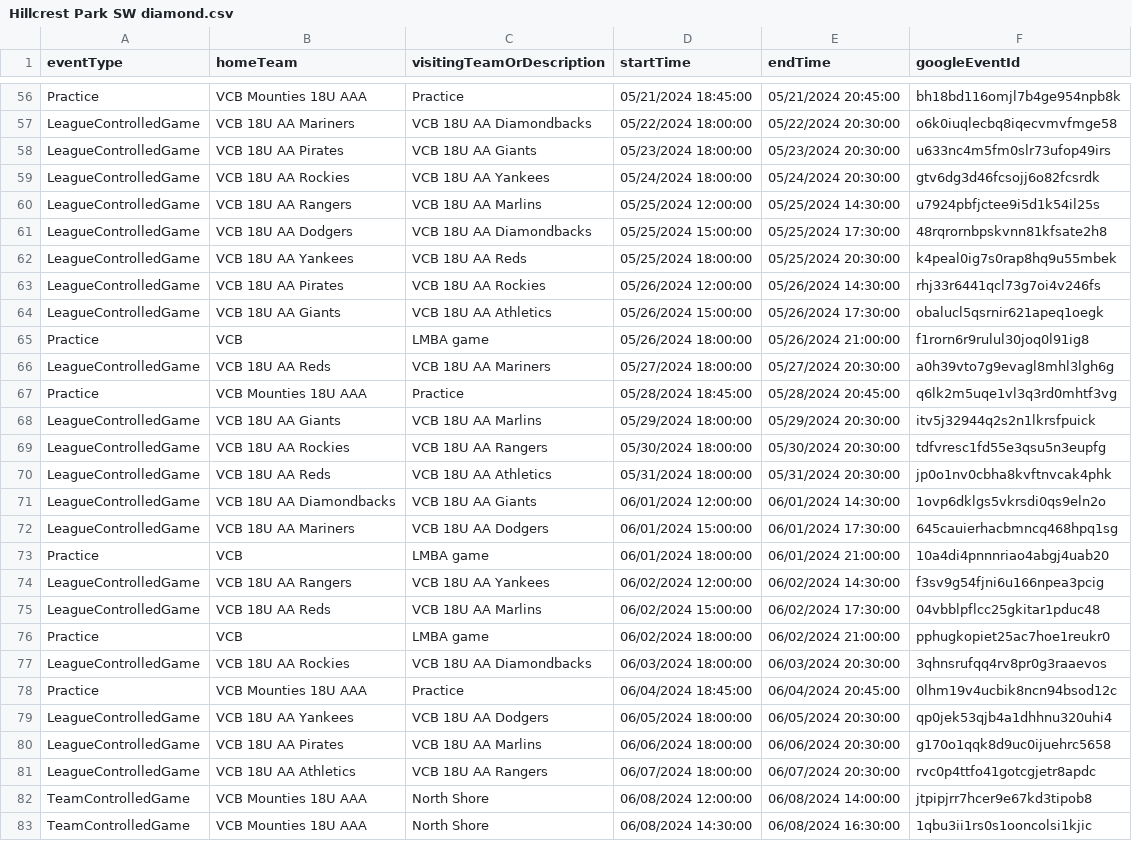
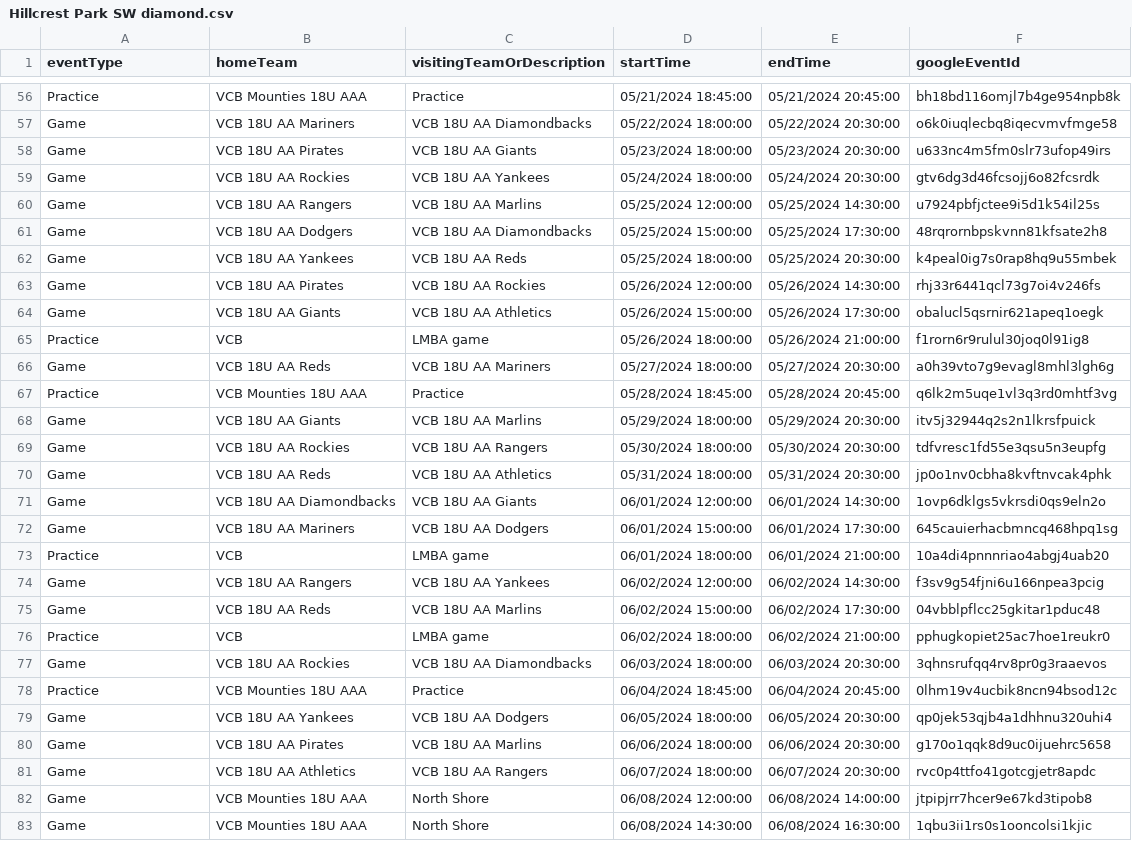
Before and after one commit to JamesFairweather/FieldLocExport, a CSV file: VCB Field Loc Export/Hillcrest Park SW diamond.csv, drawn as a sheet; only a part is shown, gaps mark what is left out; the diff covers the shown part only; the diff names each change by its address in the sheet, - before the commit and + after, or states it on an @@ line.

Commit message:
Renamed "LeagueControlledGame" to "Game" and "TeamControlledGame" to "Game".

```diff
--- a/VCB Field Loc Export/Hillcrest Park SW diamond.csv
+++ b/VCB Field Loc Export/Hillcrest Park SW diamond.csv
-A57:A64 (eventType): LeagueControlledGame
+A57:A64 (eventType): Game
-A66 (eventType): LeagueControlledGame
+A66 (eventType): Game
-A68:A72 (eventType): LeagueControlledGame
+A68:A72 (eventType): Game
-A74:A75 (eventType): LeagueControlledGame
+A74:A75 (eventType): Game
-A77 (eventType): LeagueControlledGame
+A77 (eventType): Game
-A79:A81 (eventType): LeagueControlledGame
+A79:A81 (eventType): Game
-A82:A83 (eventType): TeamControlledGame
+A82:A83 (eventType): Game
```
Also changed, not shown: 60 edited cells elsewhere in this file, VCB Field Loc Export/Chaldecott Park N diamond.csv, VCB Field Loc Export/Chaldecott Park S diamond.csv, 3 other files.
